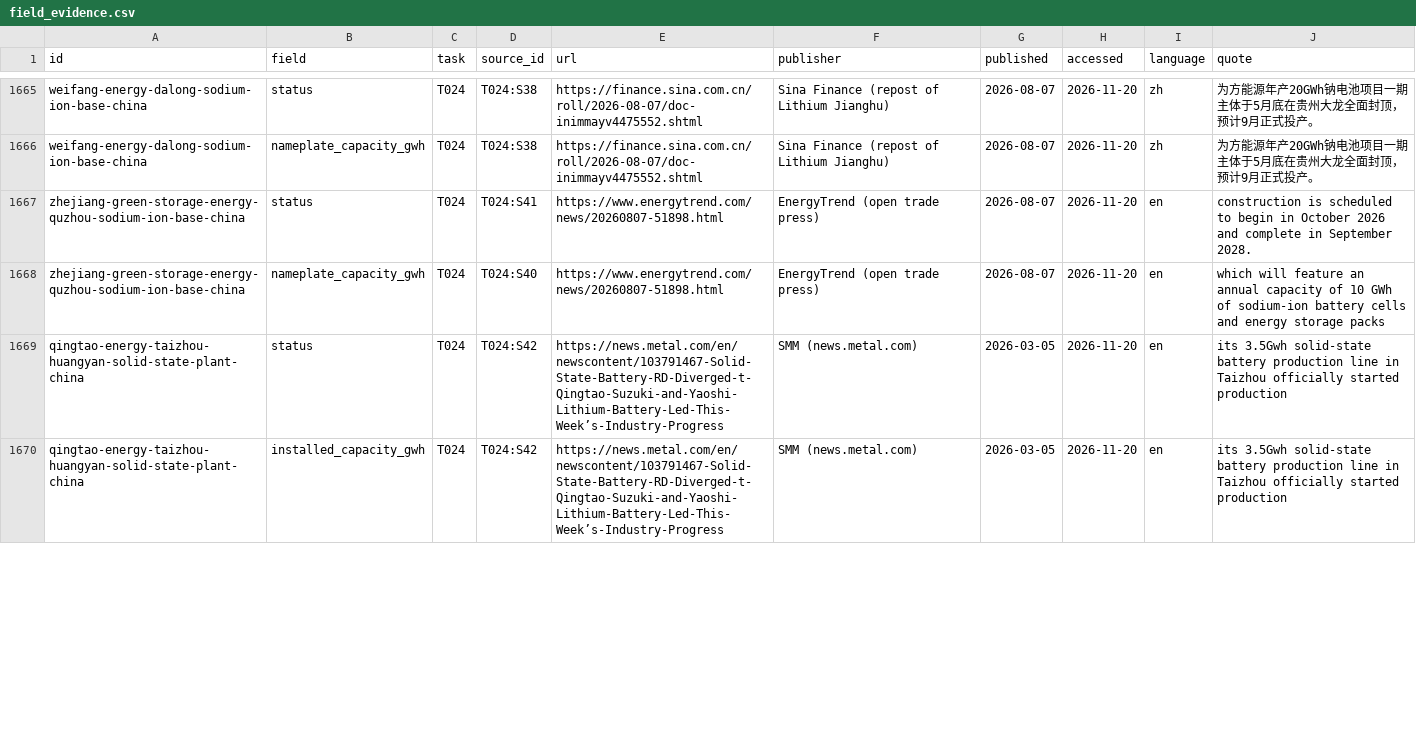
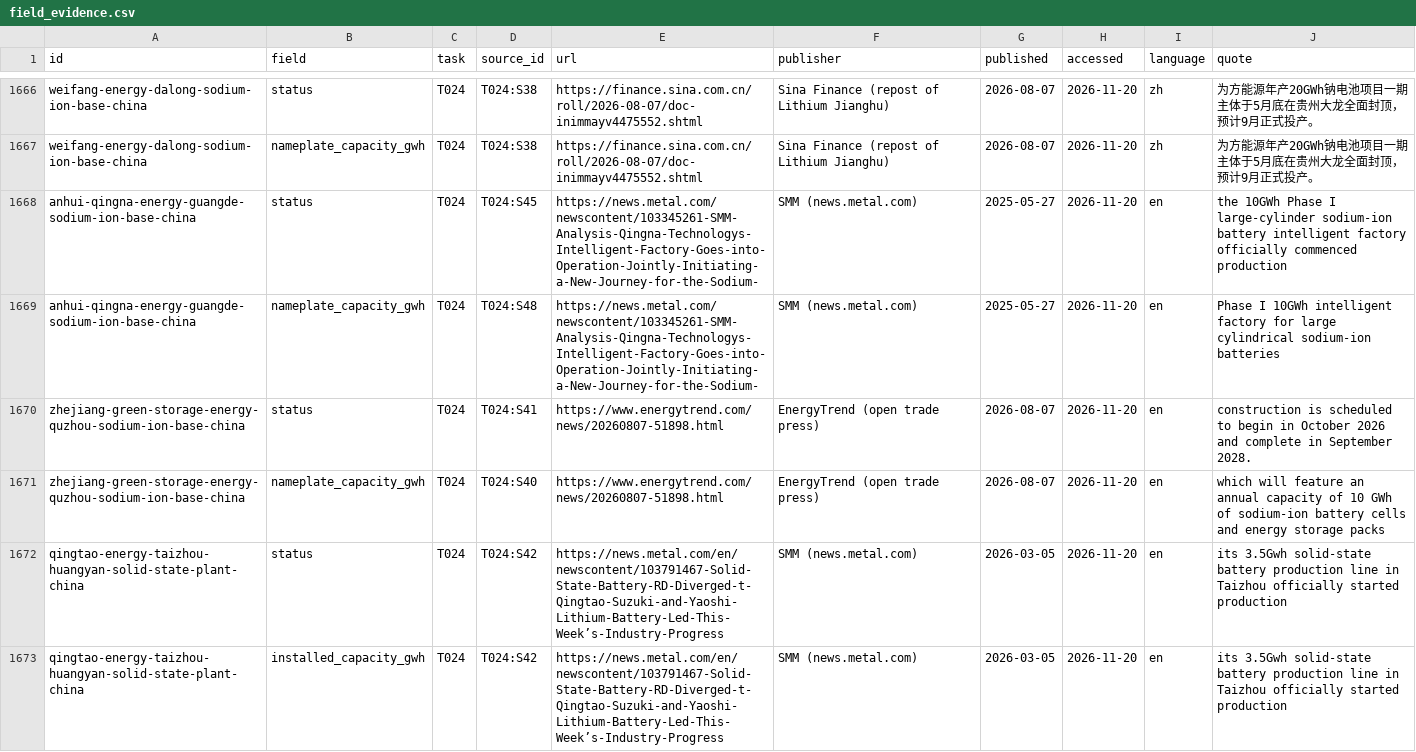
Before and after one commit to dmw24/BatteryFactory, a CSV file: data/field_evidence.csv, drawn as a sheet; only a part is shown, gaps mark what is left out; the diff covers the shown part only.

```diff
--- a/data/field_evidence.csv
+++ b/data/field_evidence.csv
@@ -1666,2 +1667,4 @@ weifang-energy-dalong-sodium-ion-base-china,status,T024,T024:S38,https://finance
 weifang-energy-dalong-sodium-ion-base-china,nameplate_capacity_gwh,T024,T024:S38,https://finance.sina.com.cn/roll/2026-08-07/doc-inimmayv4475552.shtml,Sina Finance (repost of Lithium Jianghu),2026-08-07,2026-11-20,zh,为方能源年产20GWh钠电池项目一期主体于5月底在贵州大龙全面封顶，预计9月正式投产。
+anhui-qingna-energy-guangde-sodium-ion-base-china,status,T024,T024:S45,https://news.metal.com/newscontent/103345261-SMM-Analysis-Qingna-Technologys-Intelligent-Factory-Goes-into-Operation-Jointly-Initiating-a-New-Journey-for-the-Sodium-,SMM (news.metal.com),2025-05-27,2026-11-20,en,the 10GWh Phase I large-cylinder sodium-ion battery intelligent factory officially commenced production
+anhui-qingna-energy-guangde-sodium-ion-base-china,nameplate_capacity_gwh,T024,T024:S48,https://news.metal.com/newscontent/103345261-SMM-Analysis-Qingna-Technologys-Intelligent-Factory-Goes-into-Operation-Jointly-Initiating-a-New-Journey-for-the-Sodium-,SMM (news.metal.com),2025-05-27,2026-11-20,en,Phase I 10GWh intelligent factory for large cylindrical sodium-ion batteries
 zhejiang-green-storage-energy-quzhou-sodium-ion-base-china,status,T024,T024:S41,https://www.energytrend.com/news/20260807-51898.html,EnergyTrend (open trade press),2026-08-07,2026-11-20,en,construction is scheduled to begin in October 2026 and complete in September 2028.
```
Also changed, not shown: 1 added row and 2 edited cells elsewhere in this file, capacity_by_year.csv, capacity_by_year_region.csv, 5 other files.
